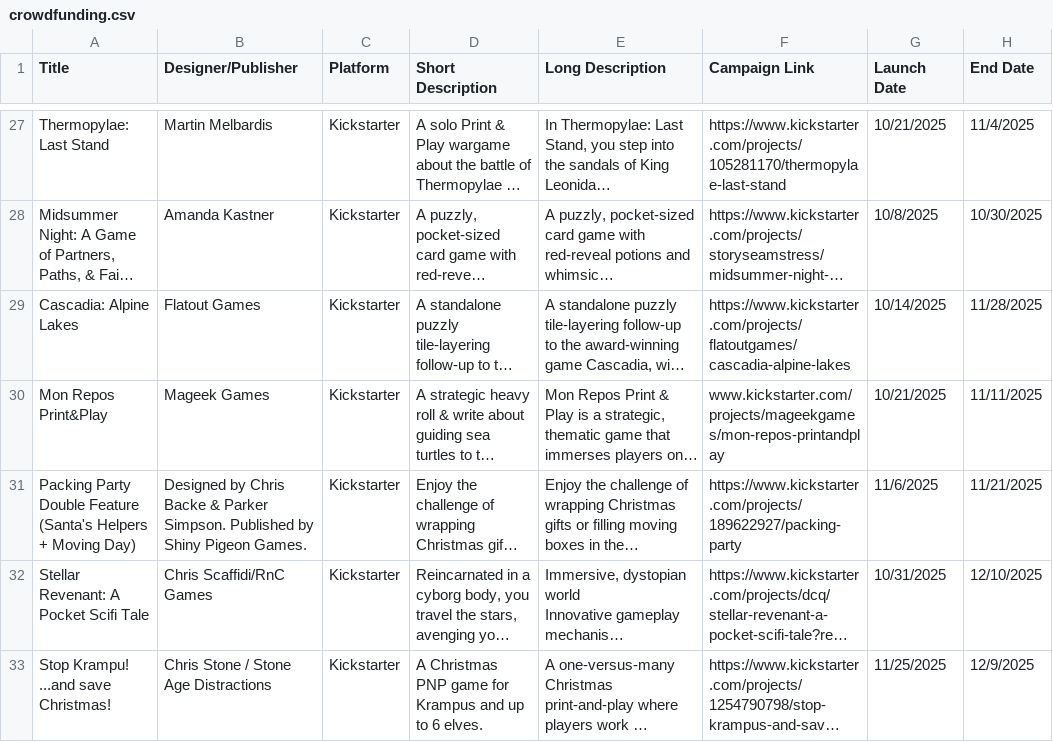
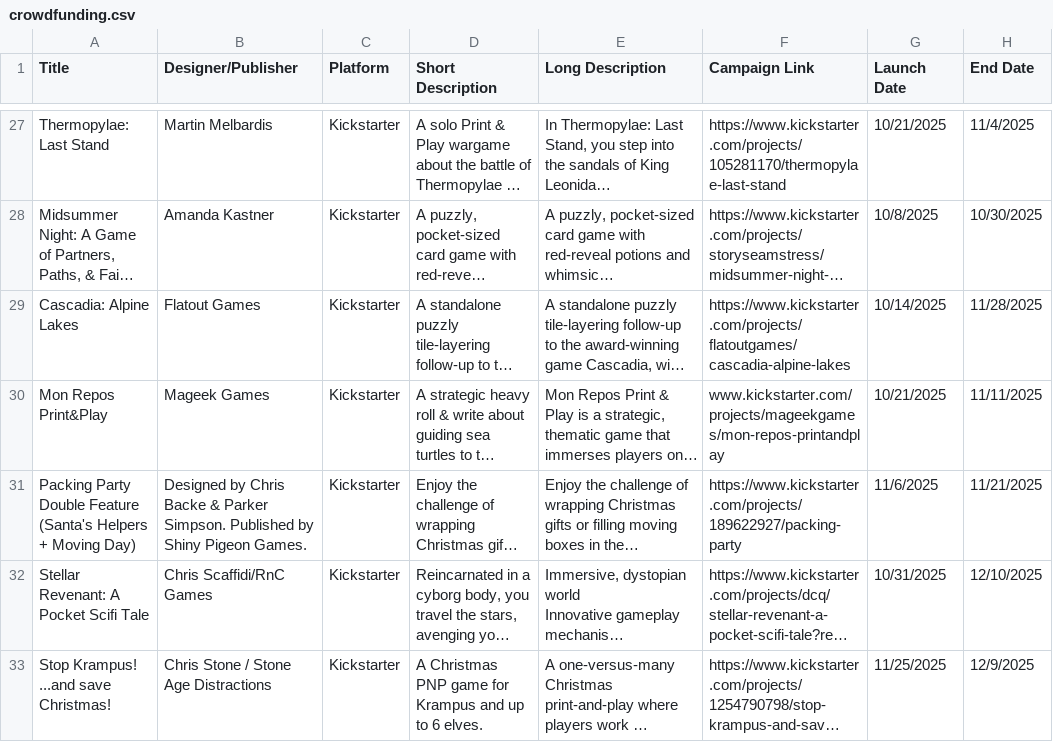
Before and after one commit to mgonzalvez/pnpfinder-lite, a CSV file: data/crowdfunding.csv, drawn as a sheet; only a part is shown, gaps mark what is left out; long unchanged cells end in …; the diff names each change by its address in the sheet, - before the commit and + after, or states it on an @@ line.

Commit message:
chore: sync crowdfunding.csv from Google Sheets (normalized from SHEET headers)

```diff
--- a/data/crowdfunding.csv
+++ b/data/crowdfunding.csv
-A33 (Title): Stop Krampu! ...and save Christmas!
+A33 (Title): Stop Krampus! ...and save Christmas!
```
